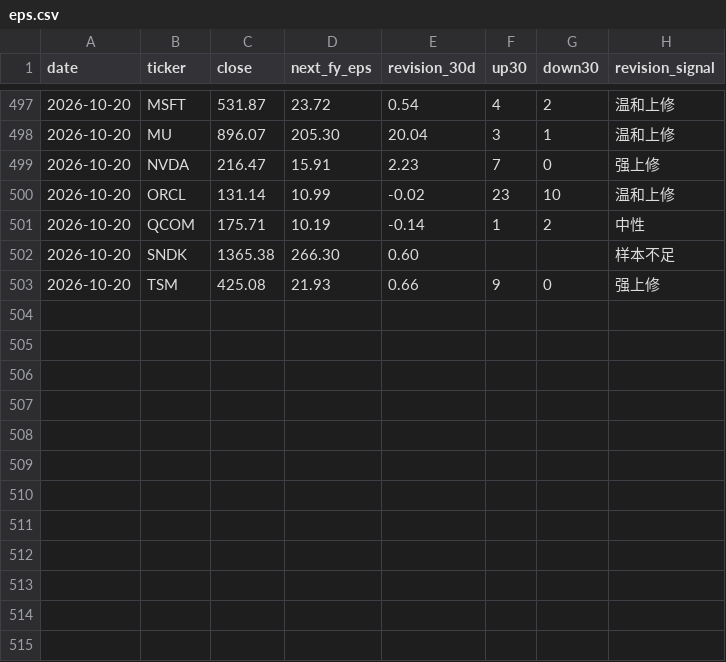
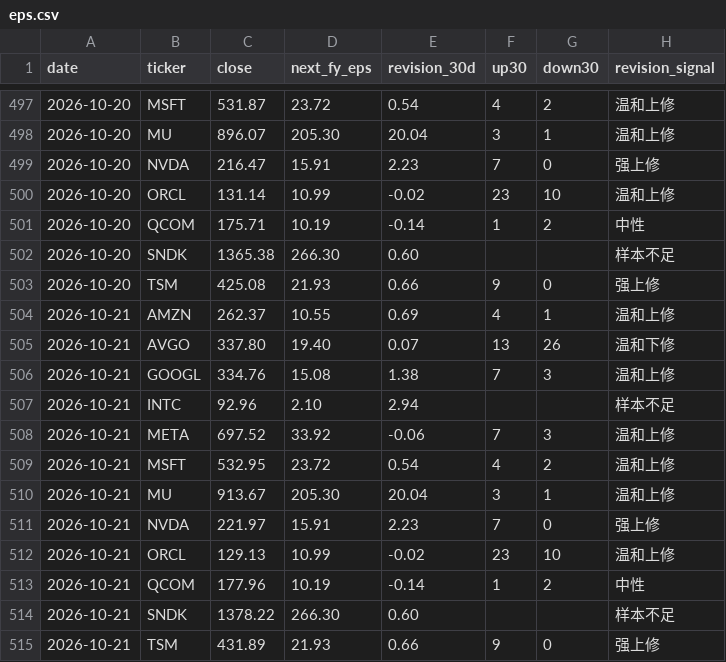
Before and after one commit to cool1990/Invest_Dashboard_V2, a CSV file: data/raw/semis/oldsite/eps.csv, drawn as a sheet; only a part is shown, gaps mark what is left out; the diff names each change by its address in the sheet, - before the commit and + after, or states it on an @@ line.

```diff
--- a/data/raw/semis/oldsite/eps.csv
+++ b/data/raw/semis/oldsite/eps.csv
+row 504: 2026-10-21 | AMZN | 262.37 | 10.55 | 0.69 | 4 | 1 | 温和上修
+row 505: 2026-10-21 | AVGO | 337.80 | 19.40 | 0.07 | 13 | 26 | 温和下修
+row 506: 2026-10-21 | GOOGL | 334.76 | 15.08 | 1.38 | 7 | 3 | 温和上修
+row 507: 2026-10-21 | INTC | 92.96 | 2.10 | 2.94 |  |  | 样本不足
+row 508: 2026-10-21 | META | 697.52 | 33.92 | -0.06 | 7 | 3 | 温和上修
+row 509: 2026-10-21 | MSFT | 532.95 | 23.72 | 0.54 | 4 | 2 | 温和上修
+row 510: 2026-10-21 | MU | 913.67 | 205.30 | 20.04 | 3 | 1 | 温和上修
+row 511: 2026-10-21 | NVDA | 221.97 | 15.91 | 2.23 | 7 | 0 | 强上修
+row 512: 2026-10-21 | ORCL | 129.13 | 10.99 | -0.02 | 23 | 10 | 温和上修
+row 513: 2026-10-21 | QCOM | 177.96 | 10.19 | -0.14 | 1 | 2 | 中性
+row 514: 2026-10-21 | SNDK | 1378.22 | 266.30 | 0.60 |  |  | 样本不足
+row 515: 2026-10-21 | TSM | 431.89 | 21.93 | 0.66 | 9 | 0 | 强上修
```
Also changed, not shown: 3 other files.
